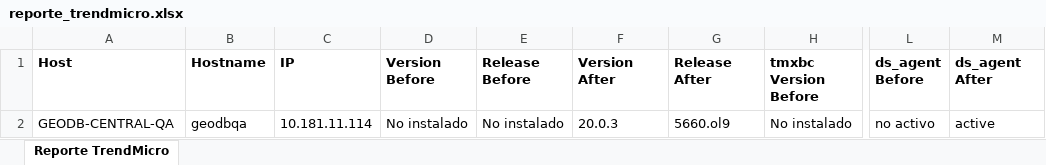
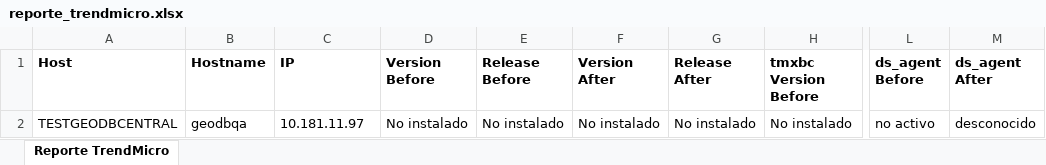
Before and after one commit to colcomerciodevs/Playbooks, an Excel workbook: Trendmicro/Salidas_Playbooks/reporte_trendmicro.xlsx, sheet Reporte TrendMicro, drawn as a sheet; only a part is shown, gaps mark what is left out; values as stored, in another font and other column widths than the file's, no borders; the diff names each change by its address in the sheet, - before the commit and + after, or states it on an @@ line.

```diff
--- a/Trendmicro/Salidas_Playbooks/reporte_trendmicro.xlsx (sheet Reporte TrendMicro)
+++ b/Trendmicro/Salidas_Playbooks/reporte_trendmicro.xlsx (sheet Reporte TrendMicro)
-A2 (Host): GEODB-CENTRAL-QA
+A2 (Host): TESTGEODBCENTRAL
-C2 (IP): 10.181.11.114
+C2 (IP): 10.181.11.97
-F2 (Version After): 20.0.3
+F2 (Version After): No instalado
-G2 (Release After): 5660.ol9
+G2 (Release After): No instalado
-M2 (ds_agent After): active
+M2 (ds_agent After): desconocido
```
Also changed, not shown: 2 other files.
